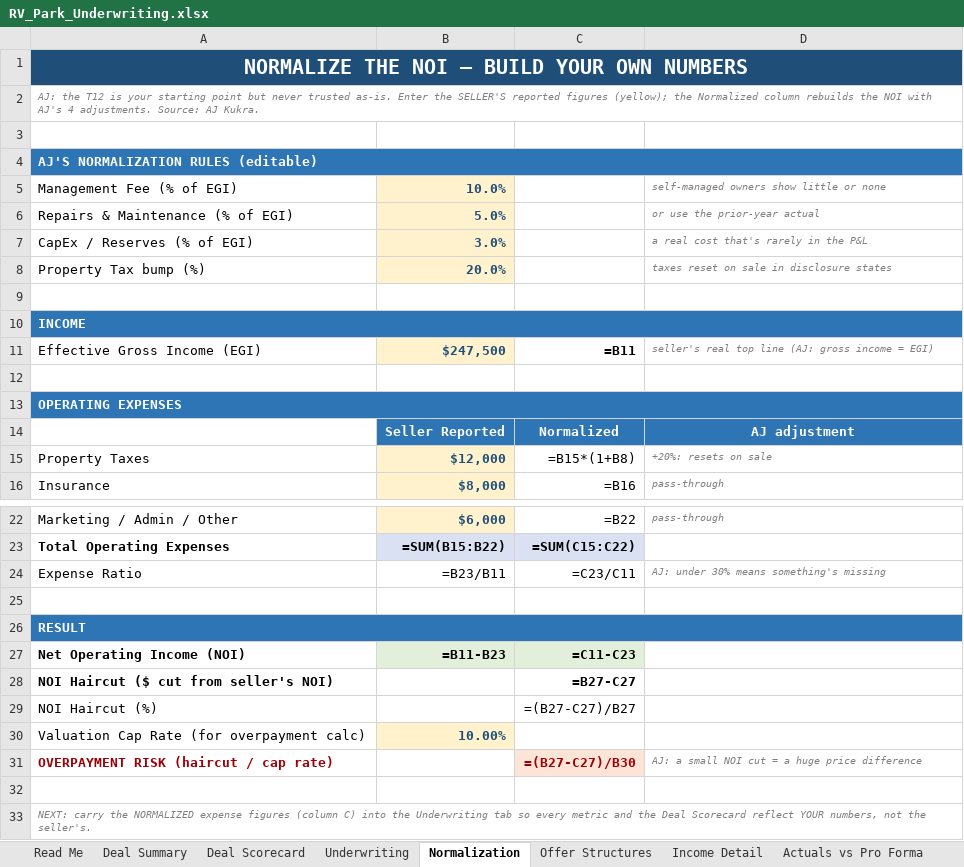
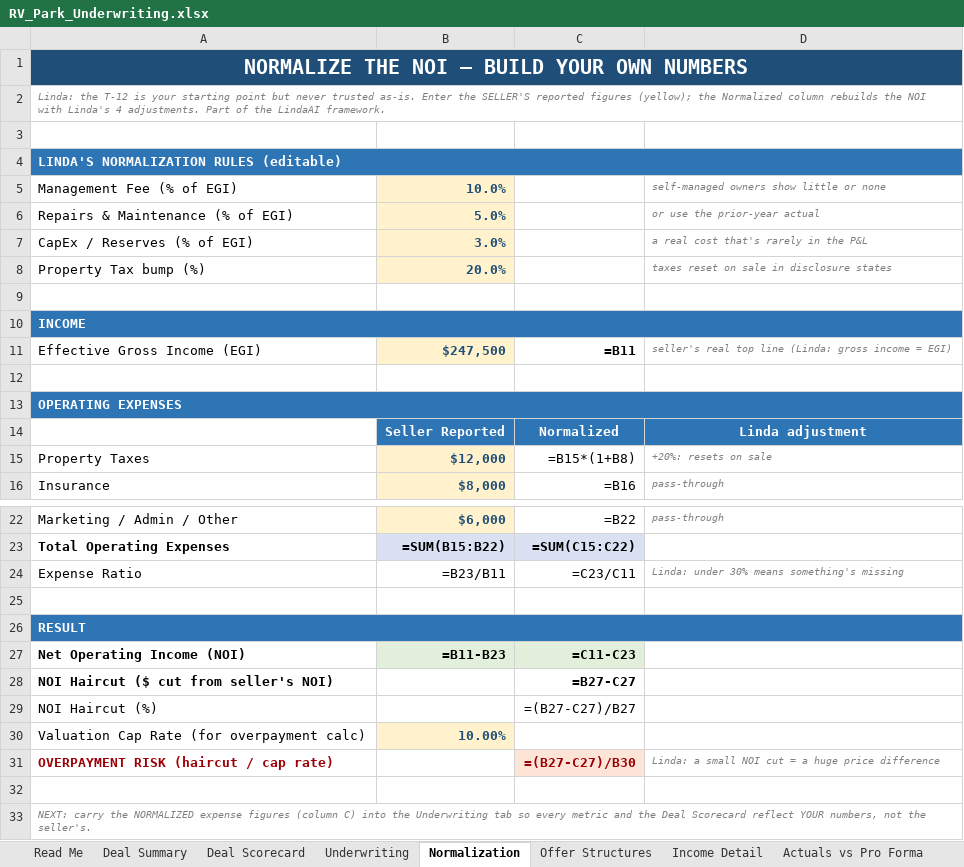
Before and after one commit to WiseSaucy/lindaai-updates, an Excel workbook: RV_Park_Underwriting.xlsx, sheet Normalization, drawn as a sheet; only a part is shown, gaps mark what is left out; values as stored, in another font and other column widths than the file's, no borders; formulas without a stored value are shown as written; the diff names each change by its address in the sheet, - before the commit and + after, or states it on an @@ line.

```diff
--- a/RV_Park_Underwriting.xlsx (sheet Normalization)
+++ b/RV_Park_Underwriting.xlsx (sheet Normalization)
-A2: AJ: the T12 is your starting point but never trusted as-is. Enter the SELLER'S reported figures (yellow); the Normalized column rebuilds the NOI with AJ's 4 adjustments. Source: AJ Kukra.
+A2: Linda: the T-12 is your starting point but never trusted as-is. Enter the SELLER'S reported figures (yellow); the Normalized column rebuilds the NOI with Linda's 4 adjustments. Part of the LindaAI framework.
-A4: AJ'S NORMALIZATION RULES (editable)
+A4: LINDA'S NORMALIZATION RULES (editable)
-D11: …top line (AJ: gross income…
+D11: …top line (Linda: gross income…
-D14: AJ adjustment
+D14: Linda adjustment
-D24: AJ: under 30% means something's missing
+D24: Linda: under 30% means something's missing
-D31: AJ: a small…
+D31: Linda: a small…
```
Also changed, not shown: sheet Read Me, sheet Deal Scorecard, sheet Offer Structures, 9 other files.
